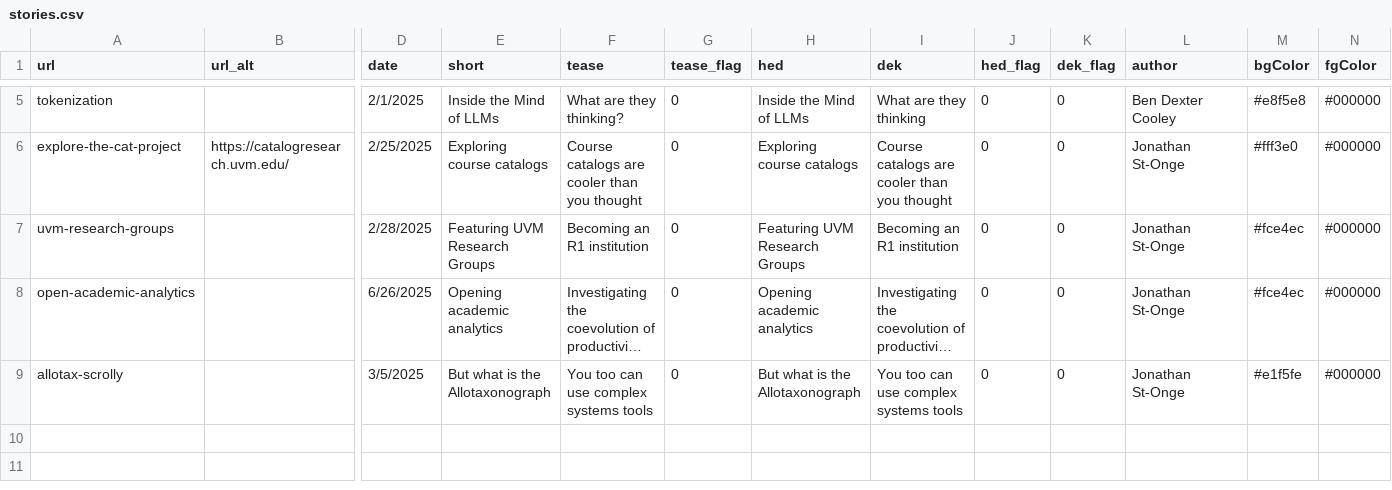
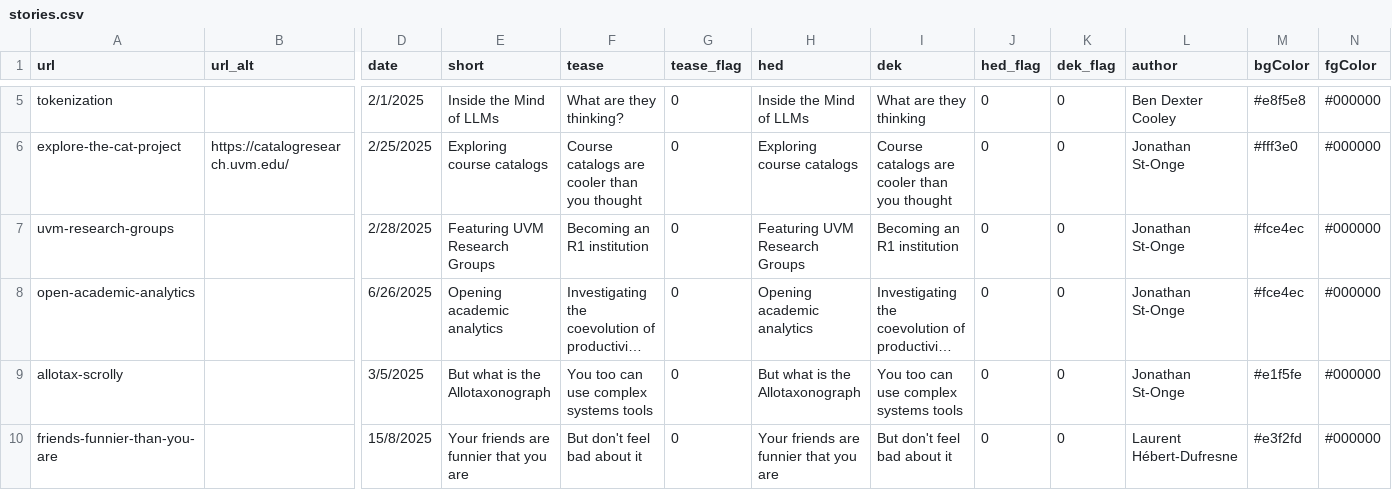
Before and after one commit to Vermont-Complex-Systems/complex-stories, a CSV file: src/data/stories.csv, drawn as a sheet; only a part is shown, gaps mark what is left out; long unchanged cells end in …; rows hold the shown columns only; the diff names each change by its address in the sheet, - before the commit and + after, or states it on an @@ line.

```diff
--- a/src/data/stories.csv
+++ b/src/data/stories.csv
+row 10: friends-funnier-than-you-are |  | 15/8/2025 | Your friends are funnier that you are | But don't feel bad about it | 0 | Your friends are funnier that you are | But don't feel bad about it | 0 | 0 | Laurent Hébert-Dufresne | #e3f2fd | #000000
```
Also changed, not shown: src/data/authors.csv, 3 other files.
